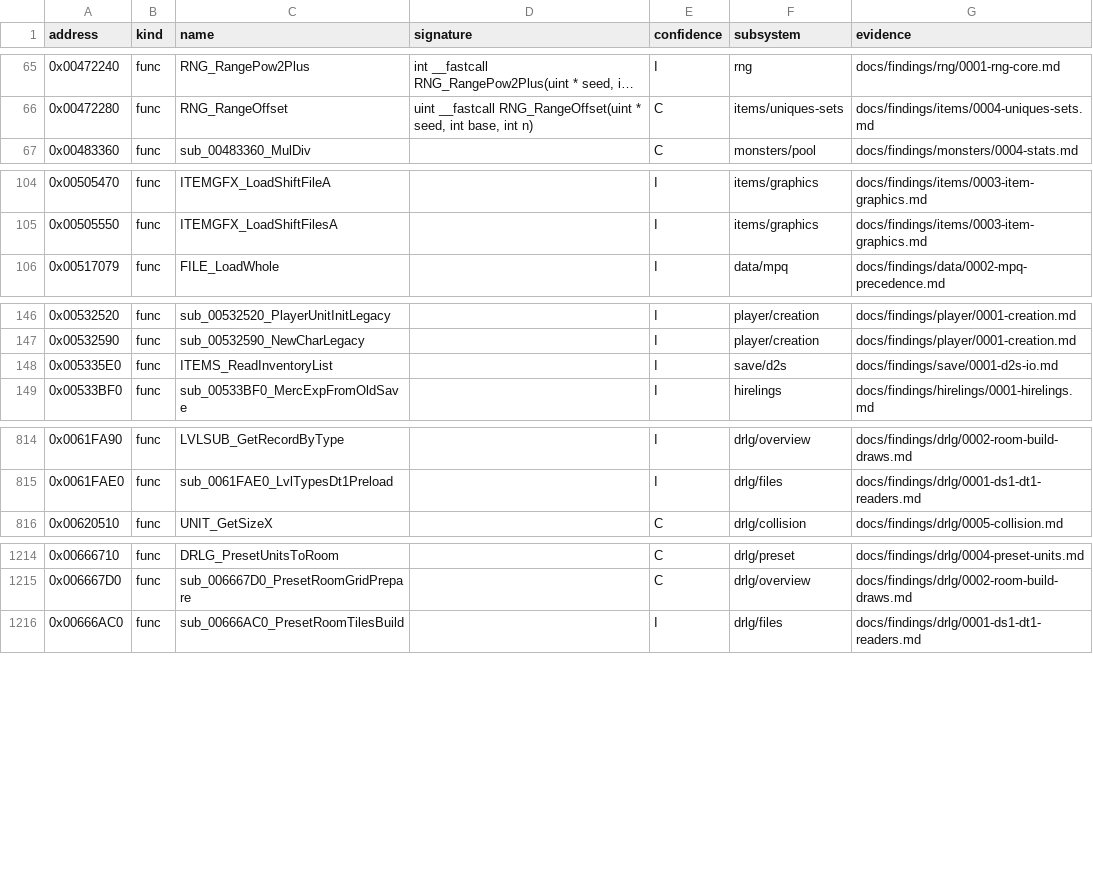
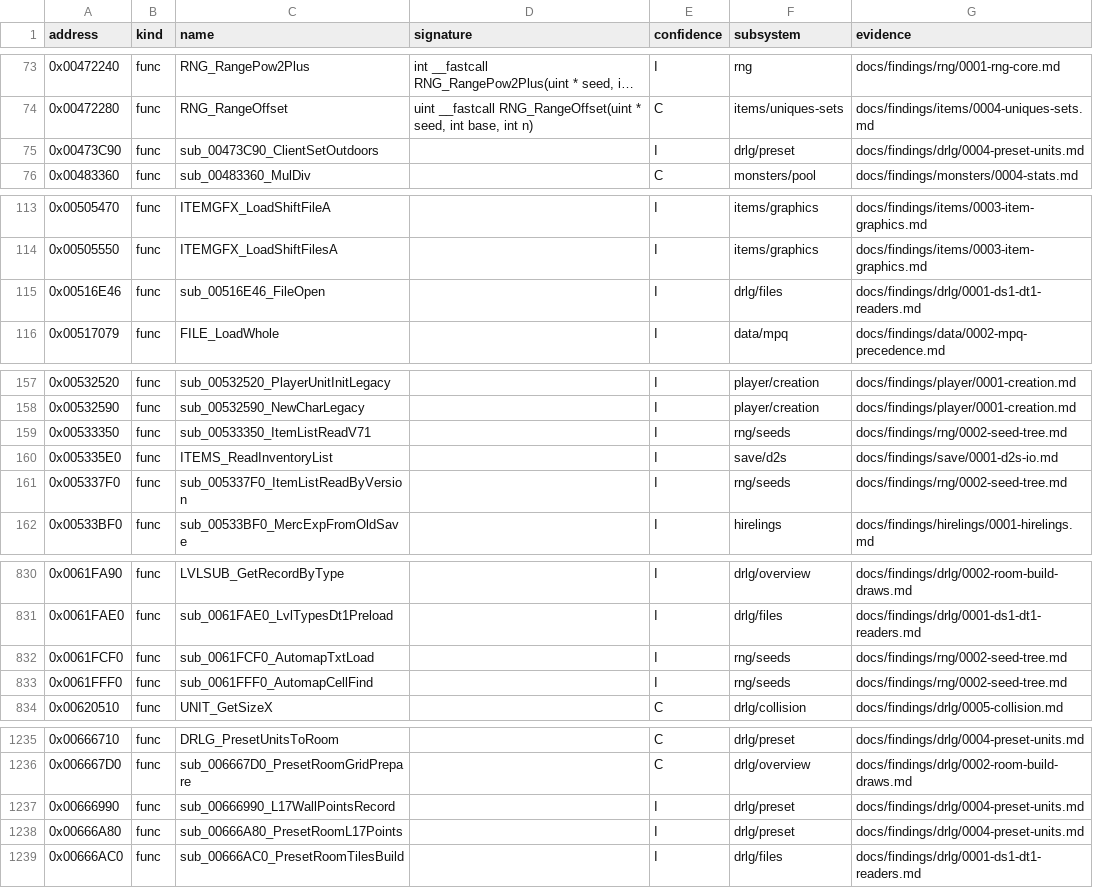
Before and after one commit to IgorKonovalov/diablo-2-recompilation, a CSV file: re/symbols.csv, drawn as a sheet; only a part is shown, gaps mark what is left out; long unchanged cells end in …; the diff covers the shown part only.

Commit message:
docs(findings): plan 0039 P1a checkpoint: B11 (b) answered (no stock border reaches the merge remap), B1, B2, B4, B11 (a), Q6, Q7, Q9-Q12, Q14, Q15 addenda; 27 symbols; backlog B1, B2, B4 struck, B11 (a)(b) annotated

```diff
--- a/re/symbols.csv
+++ b/re/symbols.csv
@@ -66,2 +74,3 @@ address,kind,name,signature,confidence,subsystem,evidence
 0x00472280,func,RNG_RangeOffset,"uint __fastcall RNG_RangeOffset(uint * seed, int base, int n)",C,items/uniques-sets,docs/findings/items/0004-uniques-sets.md
+0x00473C90,func,sub_00473C90_ClientSetOutdoors,,I,drlg/preset,docs/findings/drlg/0004-preset-units.md
 0x00483360,func,sub_00483360_MulDiv,,C,monsters/pool,docs/findings/monsters/0004-stats.md
@@ -105,2 +114,3 @@ address,kind,name,signature,confidence,subsystem,evidence
 0x00505550,func,ITEMGFX_LoadShiftFilesA,,I,items/graphics,docs/findings/items/0003-item-graphics.md
+0x00516E46,func,sub_00516E46_FileOpen,,I,drlg/files,docs/findings/drlg/0001-ds1-dt1-readers.md
 0x00517079,func,FILE_LoadWhole,,I,data/mpq,docs/findings/data/0002-mpq-precedence.md
@@ -147,3 +158,5 @@ address,kind,name,signature,confidence,subsystem,evidence
 0x00532590,func,sub_00532590_NewCharLegacy,,I,player/creation,docs/findings/player/0001-creation.md
+0x00533350,func,sub_00533350_ItemListReadV71,,I,rng/seeds,docs/findings/rng/0002-seed-tree.md
 0x005335E0,func,ITEMS_ReadInventoryList,,I,save/d2s,docs/findings/save/0001-d2s-io.md
+0x005337F0,func,sub_005337F0_ItemListReadByVersion,,I,rng/seeds,docs/findings/rng/0002-seed-tree.md
 0x00533BF0,func,sub_00533BF0_MercExpFromOldSave,,I,hirelings,docs/findings/hirelings/0001-hirelings.md
@@ -815,2 +831,4 @@ address,kind,name,signature,confidence,subsystem,evidence
 0x0061FAE0,func,sub_0061FAE0_LvlTypesDt1Preload,,I,drlg/files,docs/findings/drlg/0001-ds1-dt1-readers.md
+0x0061FCF0,func,sub_0061FCF0_AutomapTxtLoad,,I,rng/seeds,docs/findings/rng/0002-seed-tree.md
+0x0061FFF0,func,sub_0061FFF0_AutomapCellFind,,I,rng/seeds,docs/findings/rng/0002-seed-tree.md
 0x00620510,func,UNIT_GetSizeX,,C,drlg/collision,docs/findings/drlg/0005-collision.md
@@ -1215,2 +1236,4 @@ address,kind,name,signature,confidence,subsystem,evidence
 0x006667D0,func,sub_006667D0_PresetRoomGridPrepare,,C,drlg/overview,docs/findings/drlg/0002-room-build-draws.md
+0x00666990,func,sub_00666990_L17WallPointsRecord,,I,drlg/preset,docs/findings/drlg/0004-preset-units.md
+0x00666A80,func,sub_00666A80_PresetRoomL17Points,,I,drlg/preset,docs/findings/drlg/0004-preset-units.md
 0x00666AC0,func,sub_00666AC0_PresetRoomTilesBuild,,I,drlg/files,docs/findings/drlg/0001-ds1-dt1-readers.md
```
Also changed, not shown: 19 added rows elsewhere in this file, 8 other files.
